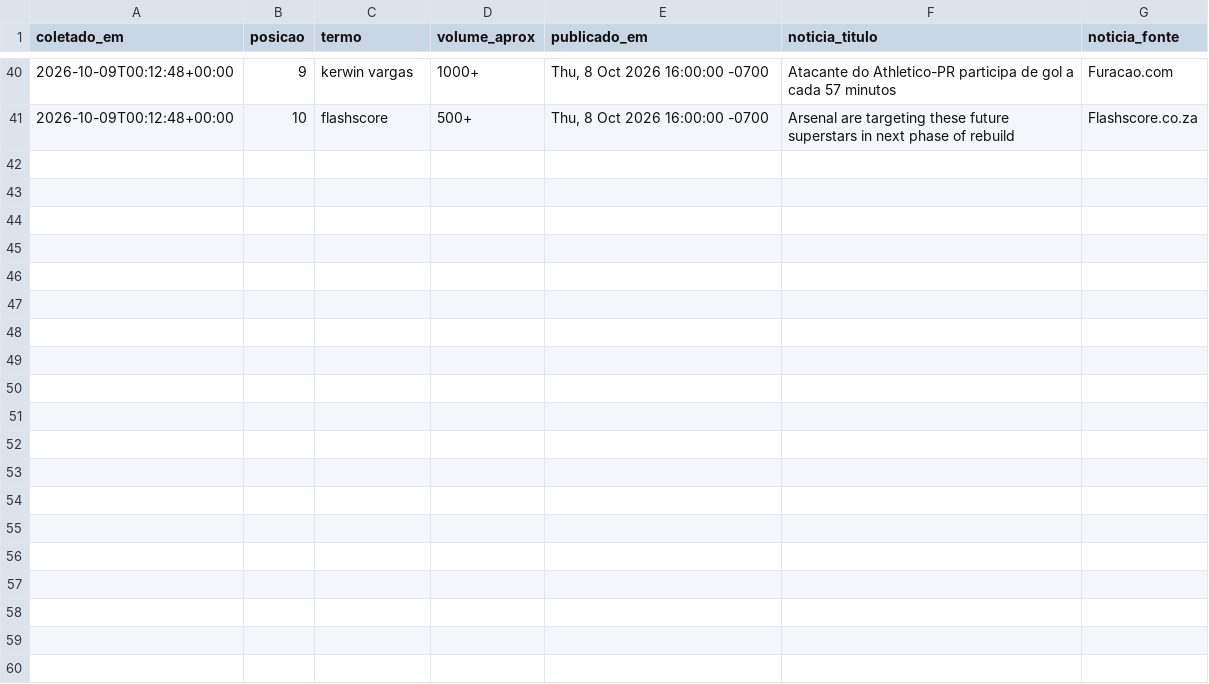
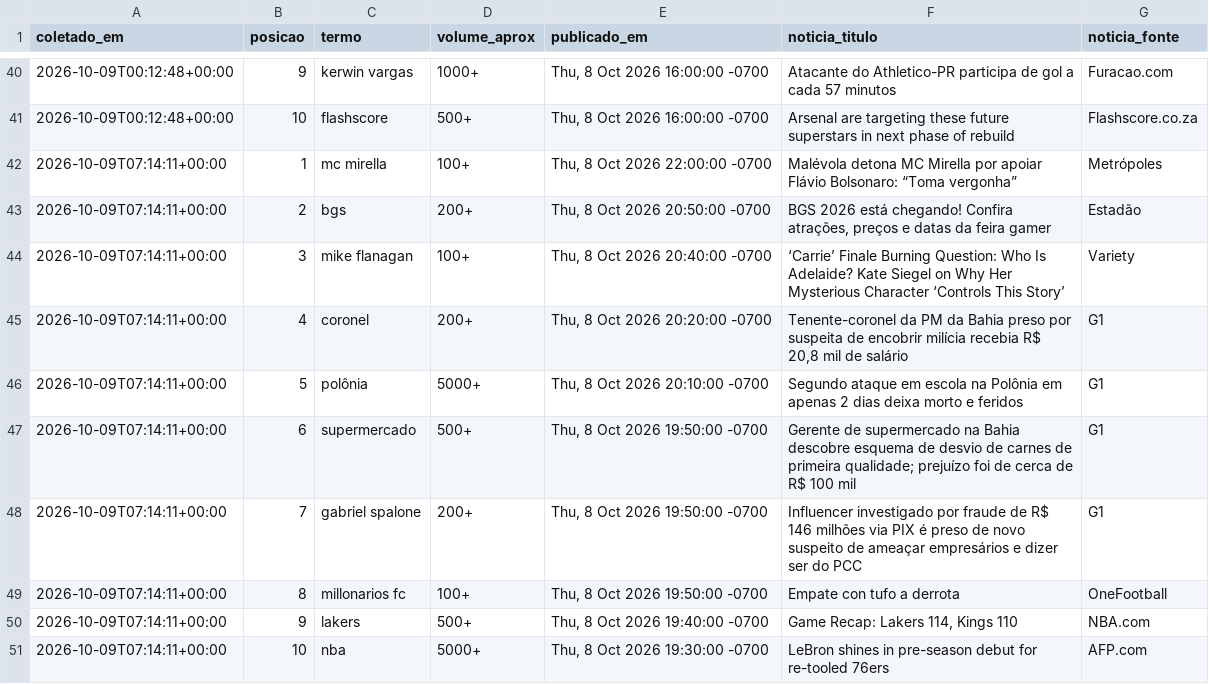
Before and after one commit to natashavalle/trends-brasil, a CSV file: data/snapshots.csv, drawn as a sheet; only a part is shown, gaps mark what is left out; the diff names each change by its address in the sheet, - before the commit and + after, or states it on an @@ line.

```diff
--- a/data/snapshots.csv
+++ b/data/snapshots.csv
+row 42: 2026-10-09T07:14:11+00:00 | 1 | mc mirella | 100+ | Thu, 8 Oct 2026 22:00:00 -0700 | Malévola detona MC Mirella por apoiar Flávio Bolsonaro: “Toma vergonha” | Metrópoles
+row 43: 2026-10-09T07:14:11+00:00 | 2 | bgs | 200+ | Thu, 8 Oct 2026 20:50:00 -0700 | BGS 2026 está chegando! Confira atrações, preços e datas da feira gamer | Estadão
+row 44: 2026-10-09T07:14:11+00:00 | 3 | mike flanagan | 100+ | Thu, 8 Oct 2026 20:40:00 -0700 | ‘Carrie’ Finale Burning Question: Who Is Adelaide? Kate Siegel on Why Her Mysterious Character ‘Controls This Story’ | Variety
+row 45: 2026-10-09T07:14:11+00:00 | 4 | coronel | 200+ | Thu, 8 Oct 2026 20:20:00 -0700 | Tenente-coronel da PM da Bahia preso por suspeita de encobrir milícia recebia R$ 20,8 mil de salário | G1
+row 46: 2026-10-09T07:14:11+00:00 | 5 | polônia | 5000+ | Thu, 8 Oct 2026 20:10:00 -0700 | Segundo ataque em escola na Polônia em apenas 2 dias deixa morto e feridos | G1
+row 47: 2026-10-09T07:14:11+00:00 | 6 | supermercado | 500+ | Thu, 8 Oct 2026 19:50:00 -0700 | Gerente de supermercado na Bahia descobre esquema de desvio de carnes de primeira qualidade; prejuízo foi de cerca de R$ 100 mil | G1
+row 48: 2026-10-09T07:14:11+00:00 | 7 | gabriel spalone | 200+ | Thu, 8 Oct 2026 19:50:00 -0700 | Influencer investigado por fraude de R$ 146 milhões via PIX é preso de novo suspeito de ameaçar empresários e dizer ser do PCC | G1
+row 49: 2026-10-09T07:14:11+00:00 | 8 | millonarios fc | 100+ | Thu, 8 Oct 2026 19:50:00 -0700 | Empate con tufo a derrota | OneFootball
+row 50: 2026-10-09T07:14:11+00:00 | 9 | lakers | 500+ | Thu, 8 Oct 2026 19:40:00 -0700 | Game Recap: Lakers 114, Kings 110 | NBA.com
+row 51: 2026-10-09T07:14:11+00:00 | 10 | nba | 5000+ | Thu, 8 Oct 2026 19:30:00 -0700 | LeBron shines in pre-season debut for re-tooled 76ers | AFP.com
```
